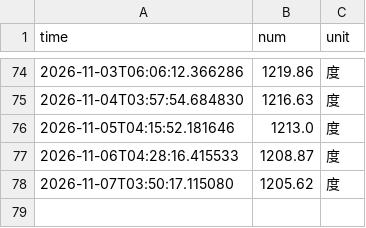
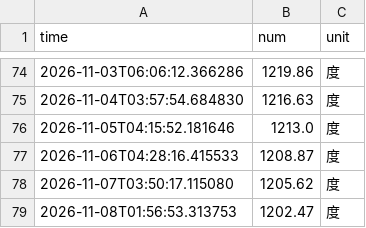
Before and after one commit to Luke-Evan/nju_power_monitor, a CSV file: data/electricity_data.csv, drawn as a sheet; only a part is shown, gaps mark what is left out; the diff names each change by its address in the sheet, - before the commit and + after, or states it on an @@ line.

```diff
--- a/data/electricity_data.csv
+++ b/data/electricity_data.csv
+row 79: 2026-11-08T01:56:53.313753 | 1202.47 | 度
```
